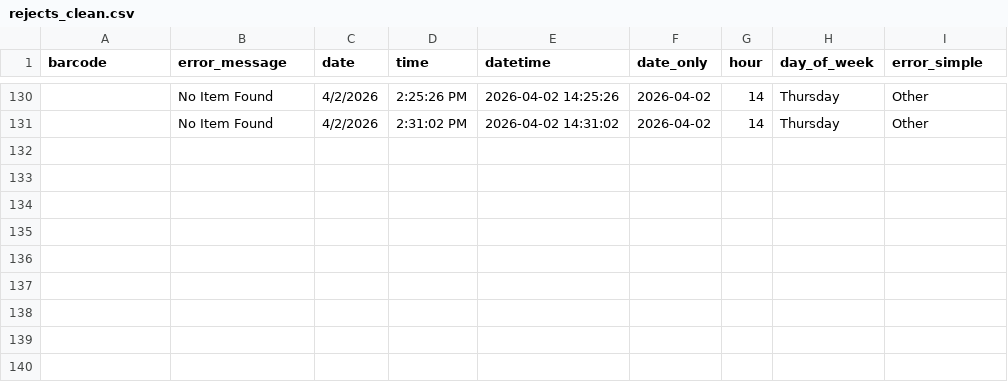
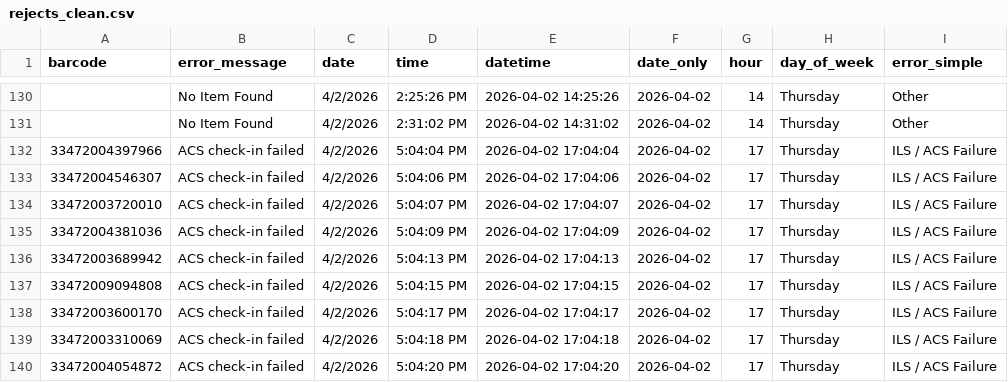
Before and after one commit to richardrhanly-us/amh-analytics-dashboard, a CSV file: data/processed/rejects_clean.csv, drawn as a sheet; only a part is shown, gaps mark what is left out.

```diff
--- a/data/processed/rejects_clean.csv
+++ b/data/processed/rejects_clean.csv
@@ -131 +131,10 @@ barcode,error_message,date,time,datetime,date_only,hour,day_of_week,error_simple
 ,No Item Found,4/2/2026,2:31:02 PM,2026-04-02 14:31:02,2026-04-02,14,Thursday,Other
+33472004397966,ACS check-in failed,4/2/2026,5:04:04 PM,2026-04-02 17:04:04,2026-04-02,17,Thursday,ILS / ACS Failure
+33472004546307,ACS check-in failed,4/2/2026,5:04:06 PM,2026-04-02 17:04:06,2026-04-02,17,Thursday,ILS / ACS Failure
+33472003720010,ACS check-in failed,4/2/2026,5:04:07 PM,2026-04-02 17:04:07,2026-04-02,17,Thursday,ILS / ACS Failure
+33472004381036,ACS check-in failed,4/2/2026,5:04:09 PM,2026-04-02 17:04:09,2026-04-02,17,Thursday,ILS / ACS Failure
+33472003689942,ACS check-in failed,4/2/2026,5:04:13 PM,2026-04-02 17:04:13,2026-04-02,17,Thursday,ILS / ACS Failure
+33472009094808,ACS check-in failed,4/2/2026,5:04:15 PM,2026-04-02 17:04:15,2026-04-02,17,Thursday,ILS / ACS Failure
+33472003600170,ACS check-in failed,4/2/2026,5:04:17 PM,2026-04-02 17:04:17,2026-04-02,17,Thursday,ILS / ACS Failure
+33472003310069,ACS check-in failed,4/2/2026,5:04:18 PM,2026-04-02 17:04:18,2026-04-02,17,Thursday,ILS / ACS Failure
+33472004054872,ACS check-in failed,4/2/2026,5:04:20 PM,2026-04-02 17:04:20,2026-04-02,17,Thursday,ILS / ACS Failure
```
Also changed, not shown: data/processed/checkins_clean.csv, data/processed/rejects_history.csv, 1 other file.
